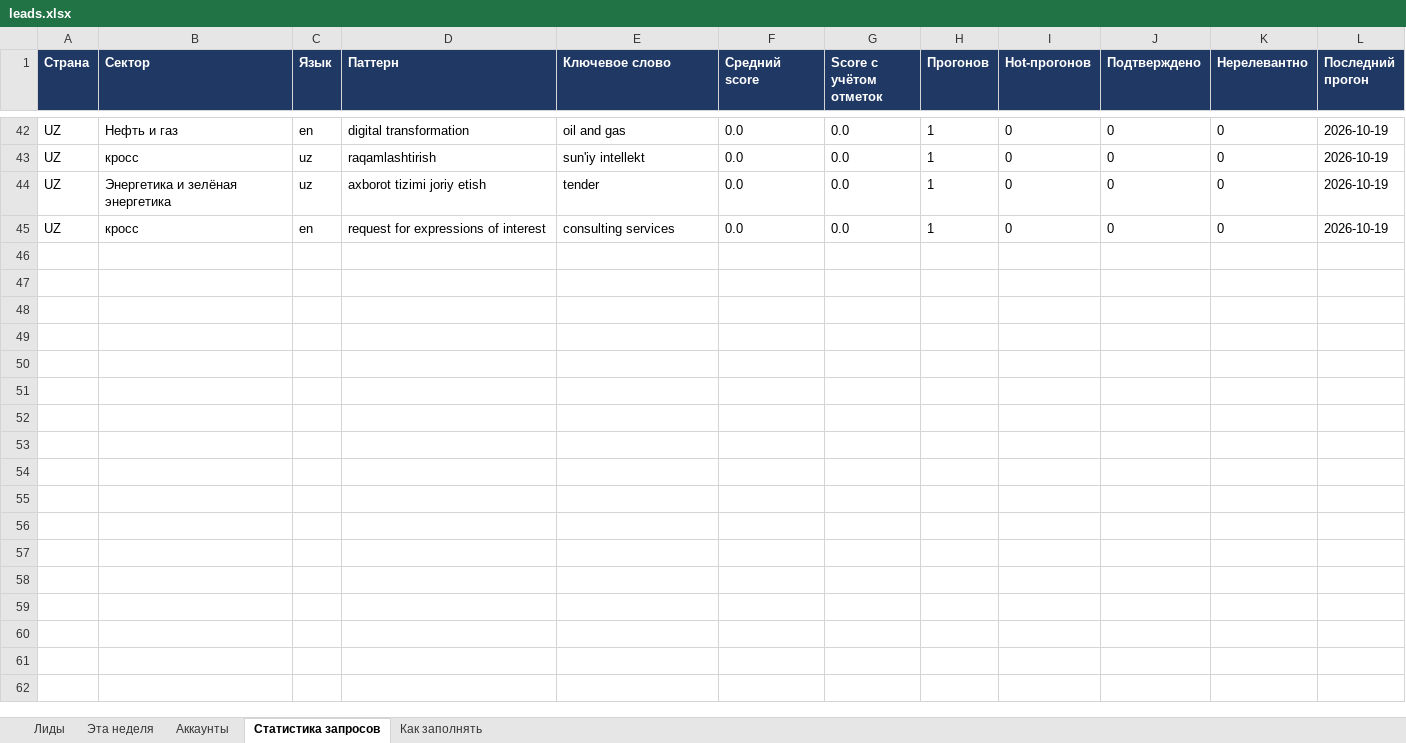
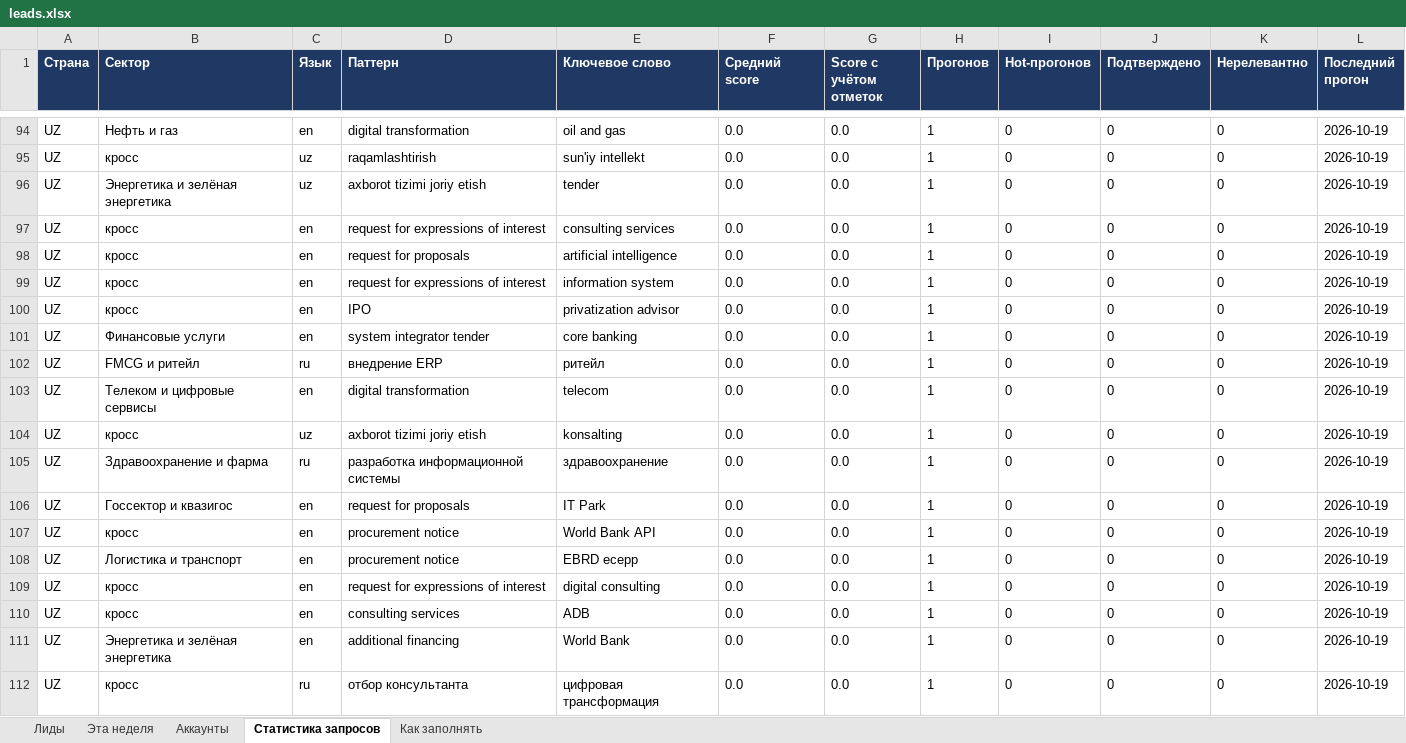
Before and after one commit to BlackUgatti/CIA, an Excel workbook: reports/leads.xlsx, sheet Статистика запросов, drawn as a sheet; only a part is shown, gaps mark what is left out; values as stored, in another font and other column widths than the file's, no borders; the diff covers the shown part only; the diff names each change by its address in the sheet, - before the commit and + after, or states it on an @@ line.

```diff
--- a/reports/leads.xlsx (sheet Статистика запросов)
+++ b/reports/leads.xlsx (sheet Статистика запросов)
+row 98: UZ | кросс | en | request for proposals | artificial intelligence | 0.0 | 0.0 | 1 | 0 | 0 | 0 | 2026-10-19
+row 99: UZ | кросс | en | request for expressions of interest | information system | 0.0 | 0.0 | 1 | 0 | 0 | 0 | 2026-10-19
+row 100: UZ | кросс | en | IPO | privatization advisor | 0.0 | 0.0 | 1 | 0 | 0 | 0 | 2026-10-19
+row 101: UZ | Финансовые услуги | en | system integrator tender | core banking | 0.0 | 0.0 | 1 | 0 | 0 | 0 | 2026-10-19
+row 102: UZ | FMCG и ритейл | ru | внедрение ERP | ритейл | 0.0 | 0.0 | 1 | 0 | 0 | 0 | 2026-10-19
+row 103: UZ | Телеком и цифровые сервисы | en | digital transformation | telecom | 0.0 | 0.0 | 1 | 0 | 0 | 0 | 2026-10-19
+row 104: UZ | кросс | uz | axborot tizimi joriy etish | konsalting | 0.0 | 0.0 | 1 | 0 | 0 | 0 | 2026-10-19
+row 105: UZ | Здравоохранение и фарма | ru | разработка информационной системы | здравоохранение | 0.0 | 0.0 | 1 | 0 | 0 | 0 | 2026-10-19
+row 106: UZ | Госсектор и квазигос | en | request for proposals | IT Park | 0.0 | 0.0 | 1 | 0 | 0 | 0 | 2026-10-19
+row 107: UZ | кросс | en | procurement notice | World Bank API | 0.0 | 0.0 | 1 | 0 | 0 | 0 | 2026-10-19
+row 108: UZ | Логистика и транспорт | en | procurement notice | EBRD ecepp | 0.0 | 0.0 | 1 | 0 | 0 | 0 | 2026-10-19
+row 109: UZ | кросс | en | request for expressions of interest | digital consulting | 0.0 | 0.0 | 1 | 0 | 0 | 0 | 2026-10-19
+row 110: UZ | кросс | en | consulting services | ADB | 0.0 | 0.0 | 1 | 0 | 0 | 0 | 2026-10-19
+row 111: UZ | Энергетика и зелёная энергетика | en | additional financing | World Bank | 0.0 | 0.0 | 1 | 0 | 0 | 0 | 2026-10-19
+row 112: UZ | кросс | ru | отбор консультанта | цифровая трансформация | 0.0 | 0.0 | 1 | 0 | 0 | 0 | 2026-10-19
```
Also changed, not shown: 52 added rows elsewhere in this sheet, sheet Эта неделя, sheet Лиды, sheet Аккаунты, 19 other files.
